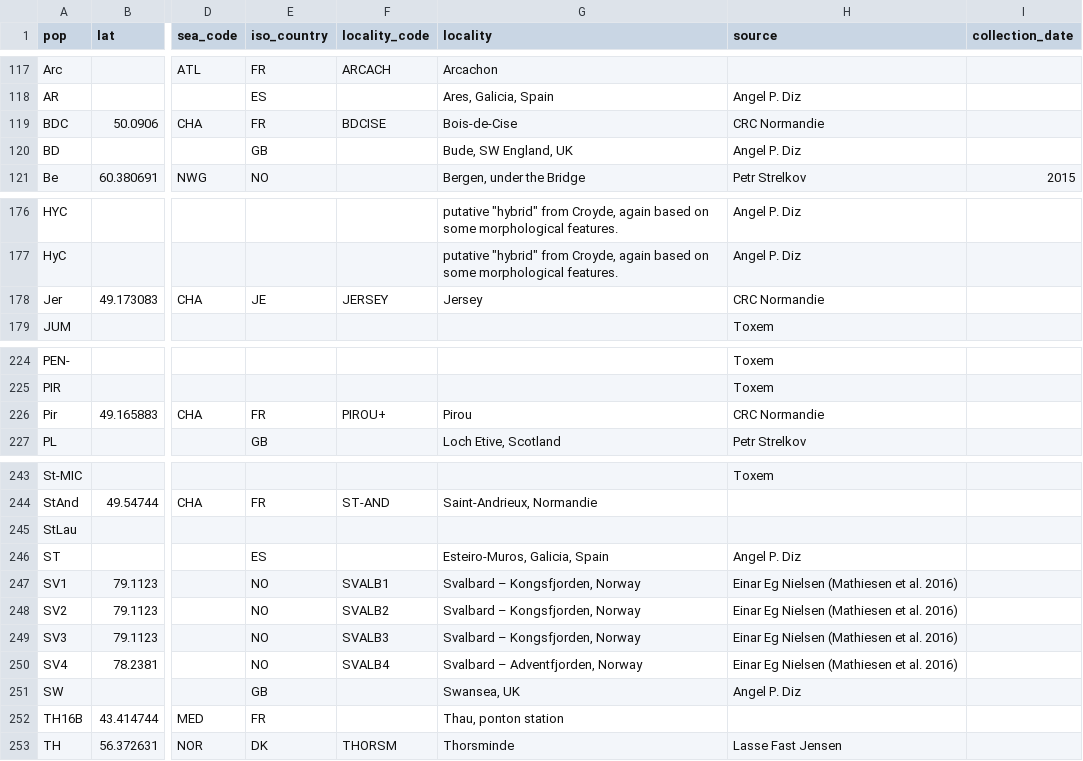
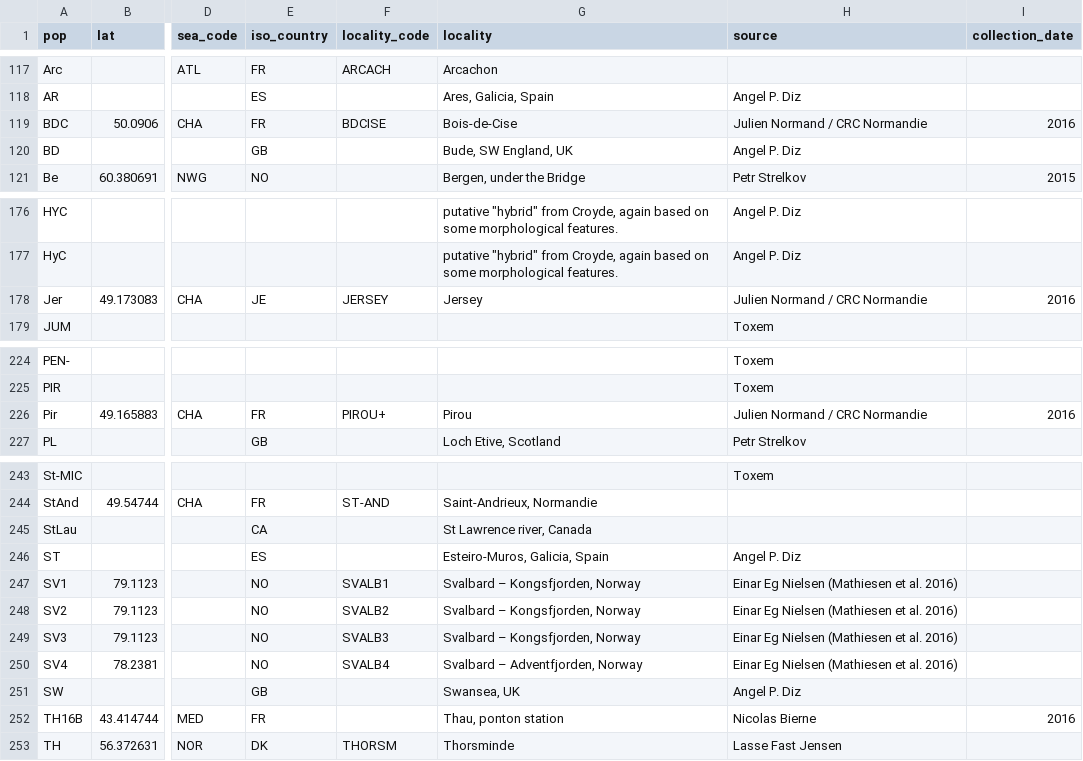
Before and after one commit to alxsimon/Database_Mytilus, a CSV file: Mytilus_populations.csv, drawn as a sheet; only a part is shown, gaps mark what is left out; the diff covers the shown part only; the diff names each change by its address in the sheet, - before the commit and + after, or states it on an @@ line.

Commit message:
modify sources

```diff
--- a/Mytilus_populations.csv
+++ b/Mytilus_populations.csv
-H119 (source): CRC Normandie
+H119 (source): Julien Normand / CRC Normandie
-I119 (collection_date): (empty)
+I119 (collection_date): 2016
-H178 (source): CRC Normandie
+H178 (source): Julien Normand / CRC Normandie
-I178 (collection_date): (empty)
+I178 (collection_date): 2016
-H226 (source): CRC Normandie
+H226 (source): Julien Normand / CRC Normandie
-I226 (collection_date): (empty)
+I226 (collection_date): 2016
-E245 (iso_country): (empty)
+E245 (iso_country): CA
-G245 (locality): (empty)
+G245 (locality): St Lawrence river, Canada
-H252 (source): (empty)
+H252 (source): Nicolas Bierne
-I252 (collection_date): (empty)
+I252 (collection_date): 2016
```
Also changed, not shown: 44 edited cells elsewhere in this file.
